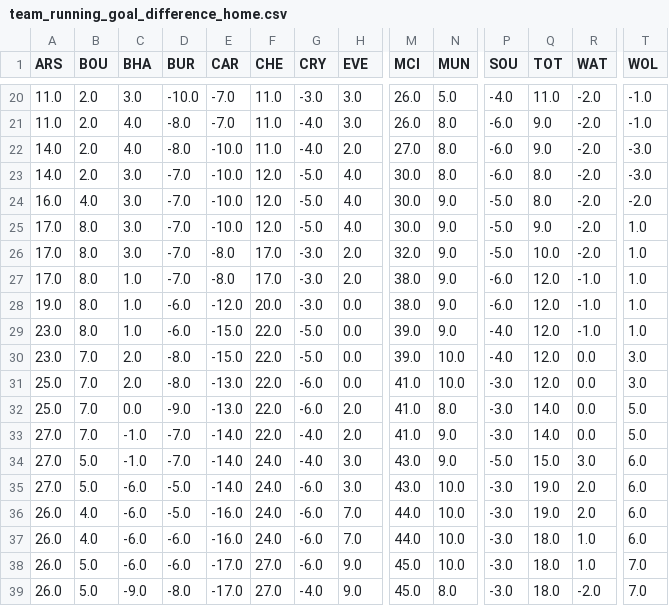
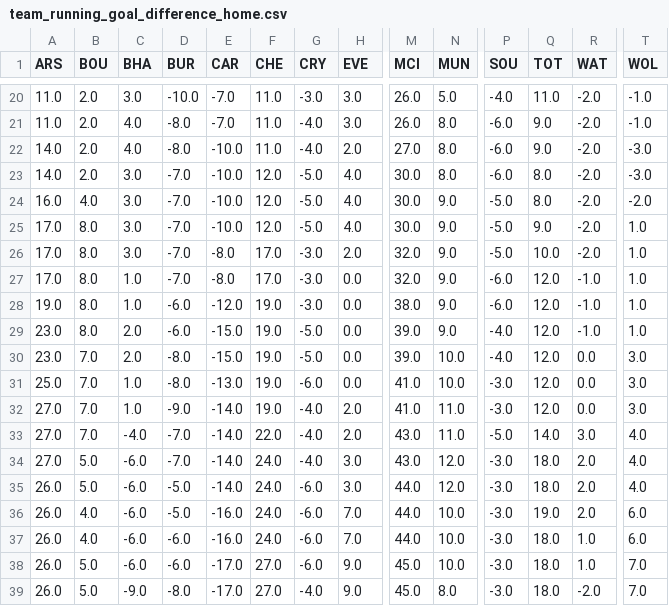
Before and after one commit to richardjdury/fpl, a CSV file: data/csv/team_running_goal_difference_home.csv, drawn as a sheet; only a part is shown, gaps mark what is left out; the diff names each change by its address in the sheet, - before the commit and + after, or states it on an @@ line.

```diff
--- a/data/csv/team_running_goal_difference_home.csv
+++ b/data/csv/team_running_goal_difference_home.csv
-H27 (EVE): 2.0
+H27 (EVE): 0.0
-M27 (MCI): 38.0
+M27 (MCI): 32.0
-F28 (CHE): 20.0
+F28 (CHE): 19.0
-C29 (BHA): 1.0
+C29 (BHA): 2.0
-F29:F32 (CHE): 22.0
+F29:F32 (CHE): 19.0
-C31 (BHA): 2.0
+C31 (BHA): 1.0
-A32 (ARS): 25.0
+A32 (ARS): 27.0
-C32 (BHA): 0.0
+C32 (BHA): 1.0
-E32 (CAR): -13.0
+E32 (CAR): -14.0
-G32 (CRY): -6.0
+G32 (CRY): -4.0
-N32 (MUN): 8.0
+N32 (MUN): 11.0
-Q32 (TOT): 14.0
+Q32 (TOT): 12.0
-T32 (WOL): 5.0
+T32 (WOL): 3.0
-C33 (BHA): -1.0
+C33 (BHA): -4.0
-M33 (MCI): 41.0
+M33 (MCI): 43.0
-N33 (MUN): 9.0
+N33 (MUN): 11.0
-P33 (SOU): -3.0
+P33 (SOU): -5.0
-R33 (WAT): 0.0
+R33 (WAT): 3.0
-T33 (WOL): 5.0
+T33 (WOL): 4.0
-C34 (BHA): -1.0
+C34 (BHA): -6.0
-N34 (MUN): 9.0
+N34 (MUN): 12.0
-P34 (SOU): -5.0
+P34 (SOU): -3.0
-Q34 (TOT): 15.0
+Q34 (TOT): 18.0
-R34 (WAT): 3.0
+R34 (WAT): 2.0
-T34:T35 (WOL): 6.0
+T34:T35 (WOL): 4.0
-A35 (ARS): 27.0
+A35 (ARS): 26.0
-M35 (MCI): 43.0
+M35 (MCI): 44.0
-N35 (MUN): 10.0
+N35 (MUN): 12.0
-Q35 (TOT): 19.0
+Q35 (TOT): 18.0
```
Also changed, not shown: data/csv/fixtures.csv, data/csv/team_running_goal_difference.csv, 14 other files.
